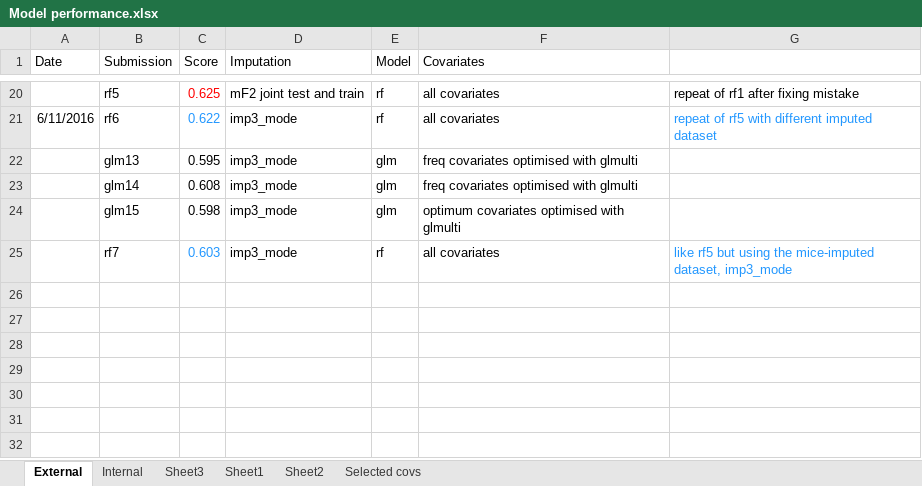
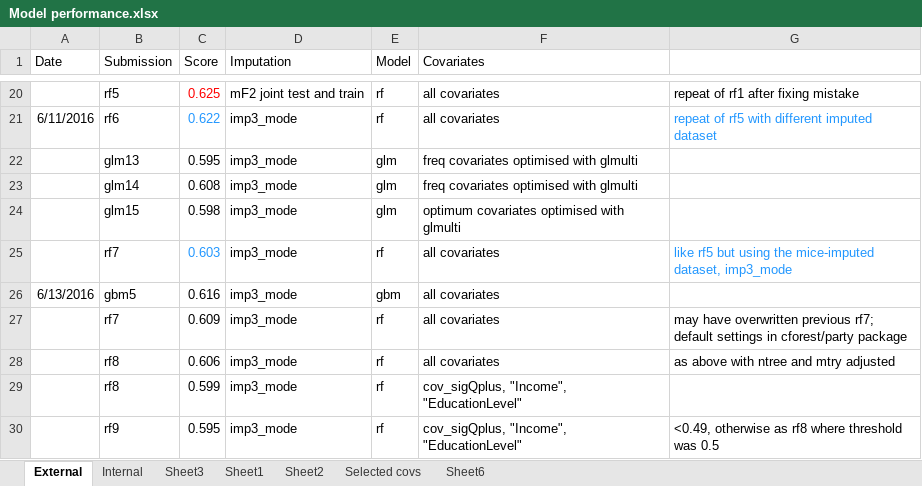
Before and after one commit to DJamesWilliamson/K_comp, an Excel workbook: Model performance.xlsx, sheet External, drawn as a sheet; only a part is shown, gaps mark what is left out; values as stored, in another font and other column widths than the file's, no borders; the diff names each change by its address in the sheet, - before the commit and + after, or states it on an @@ line.

```diff
--- a/Model performance.xlsx (sheet External)
+++ b/Model performance.xlsx (sheet External)
+sheet tab: Sheet6
+row 26: 6/13/2016 | gbm5 | 0.616 | imp3_mode | gbm | all covariates
+row 27:  | rf7 | 0.609 | imp3_mode | rf | all covariates | may have overwritten previous rf7; default settings in cforest/party package
+row 28:  | rf8 | 0.606 | imp3_mode | rf | all covariates | as above with ntree and mtry adjusted
+row 29:  | rf8 | 0.599 | imp3_mode | rf | cov_sigQplus, "Income", "EducationLevel"
+row 30:  | rf9 | 0.595 | imp3_mode | rf | cov_sigQplus, "Income", "EducationLevel" | <0.49, otherwise as rf8 where threshold was 0.5
```
Also changed, not shown: sheet Selected covs, 10 other files.
